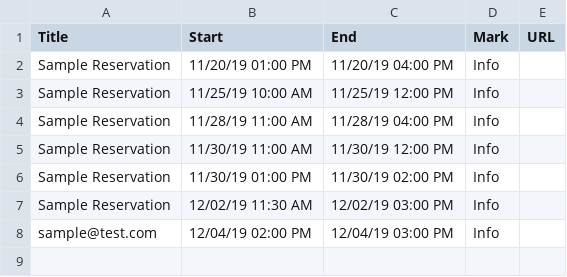
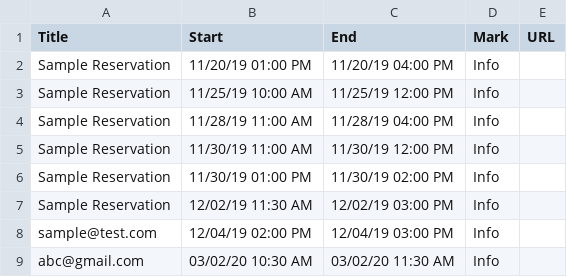
Before and after one commit to rubis-lab/oscar-pages, a CSV file: calendarEvents/events.csv, drawn as a sheet.

Commit message:
Update events.csv

```diff
--- a/calendarEvents/events.csv
+++ b/calendarEvents/events.csv
@@ -8 +8,2 @@ Sample Reservation,12/02/19 11:30 AM,12/02/19 03:00 PM,Info,
 sample@test.com,12/04/19 02:00 PM,12/04/19 03:00 PM,Info,
+abc@gmail.com,03/02/20 10:30 AM,03/02/20 11:30 AM,Info,
```
